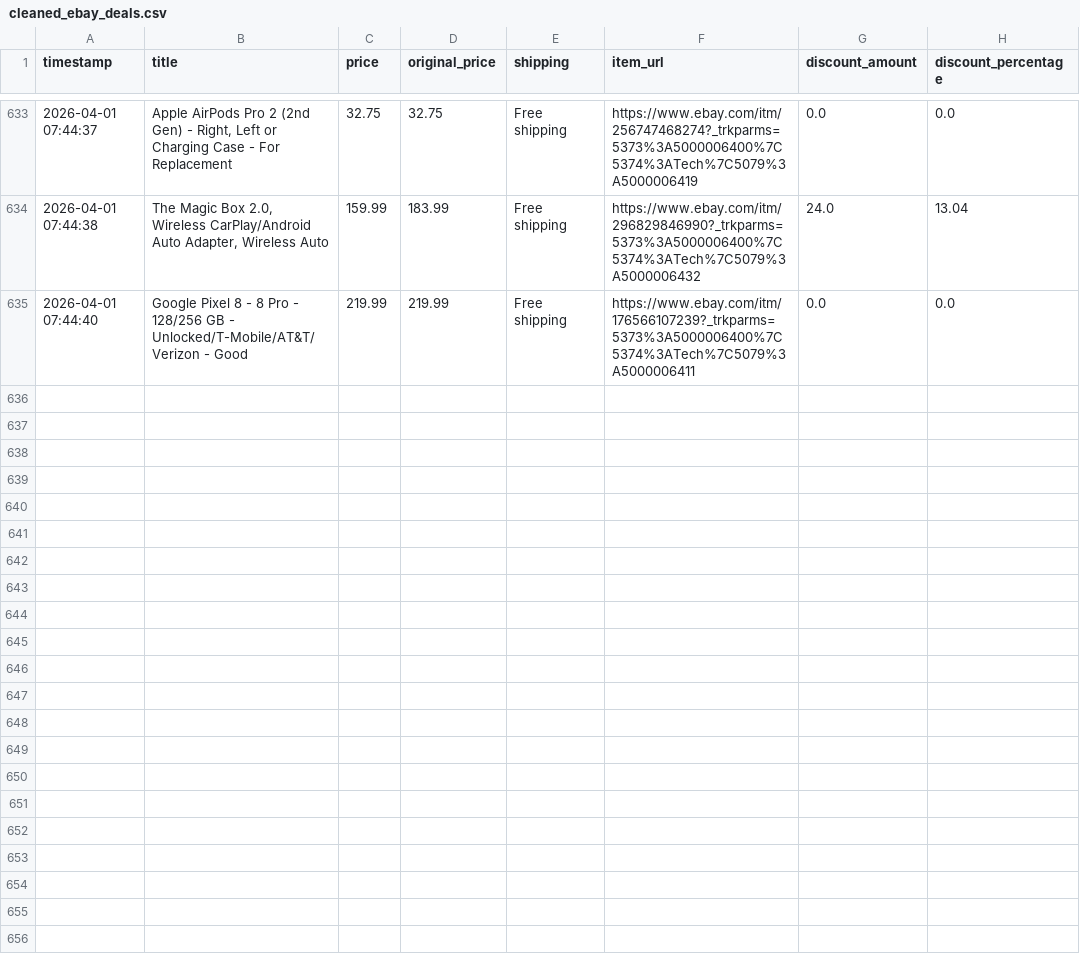
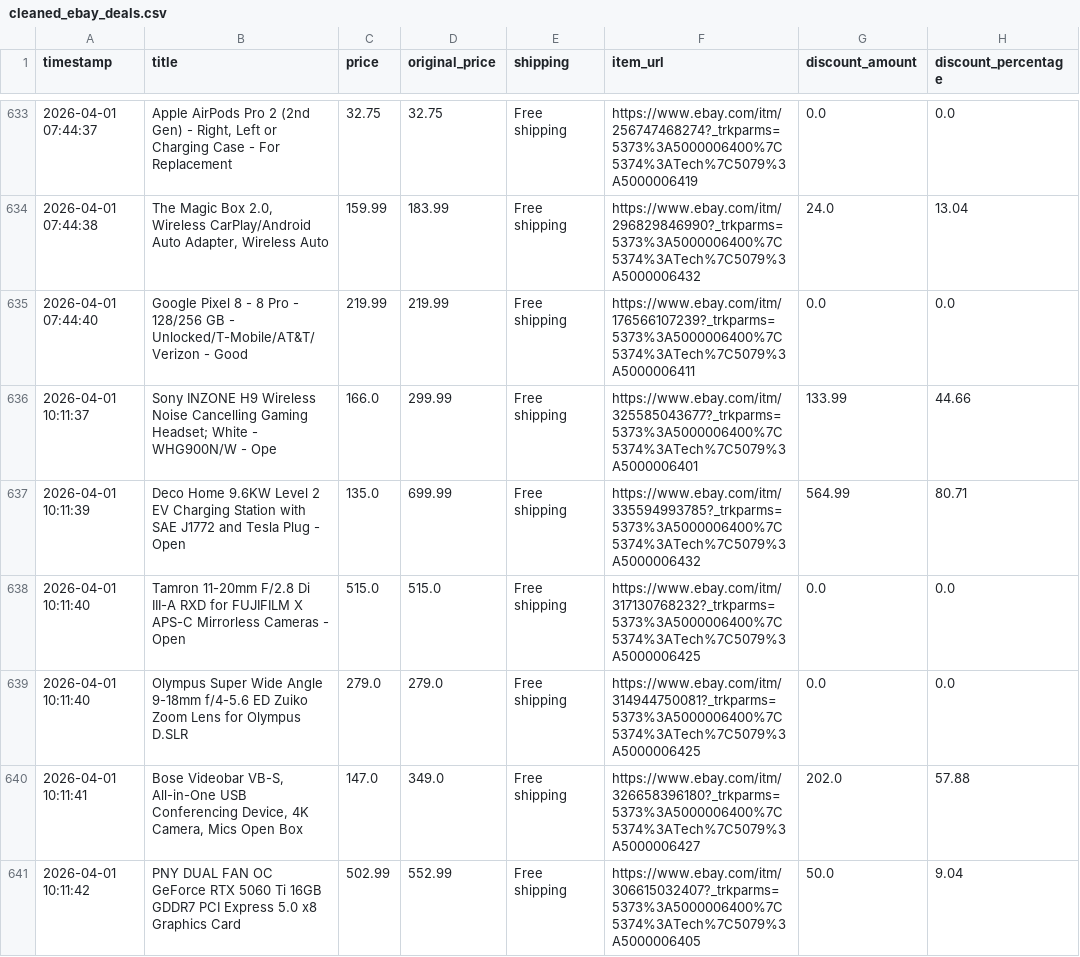
Before and after one commit to rawanb8/ebay_scraper, a CSV file: cleaned_ebay_deals.csv, drawn as a sheet; only a part is shown, gaps mark what is left out; the diff names each change by its address in the sheet, - before the commit and + after, or states it on an @@ line.

```diff
--- a/cleaned_ebay_deals.csv
+++ b/cleaned_ebay_deals.csv
+row 636: 2026-04-01 10:11:37 | Sony INZONE H9 Wireless Noise Cancelling Gaming Headset; White - WHG900N/W - Ope | 166.0 | 299.99 | Free shipping | https://www.ebay.com/itm/325585043677?_trkparms=5373%3A5000006400%7C5374%3ATech%7C5079%3A5000006401 | 133.99 | 44.66
+row 637: 2026-04-01 10:11:39 | Deco Home 9.6KW Level 2 EV Charging Station with SAE J1772 and Tesla Plug - Open | 135.0 | 699.99 | Free shipping | https://www.ebay.com/itm/335594993785?_trkparms=5373%3A5000006400%7C5374%3ATech%7C5079%3A5000006432 | 564.99 | 80.71
+row 638: 2026-04-01 10:11:40 | Tamron 11-20mm F/2.8 Di III-A RXD for FUJIFILM X APS-C Mirrorless Cameras - Open | 515.0 | 515.0 | Free shipping | https://www.ebay.com/itm/317130768232?_trkparms=5373%3A5000006400%7C5374%3ATech%7C5079%3A5000006425 | 0.0 | 0.0
+row 639: 2026-04-01 10:11:40 | Olympus Super Wide Angle 9-18mm f/4-5.6 ED Zuiko Zoom Lens for Olympus D.SLR | 279.0 | 279.0 | Free shipping | https://www.ebay.com/itm/314944750081?_trkparms=5373%3A5000006400%7C5374%3ATech%7C5079%3A5000006425 | 0.0 | 0.0
+row 640: 2026-04-01 10:11:41 | Bose Videobar VB-S, All-in-One USB Conferencing Device, 4K Camera, Mics Open Box | 147.0 | 349.0 | Free shipping | https://www.ebay.com/itm/326658396180?_trkparms=5373%3A5000006400%7C5374%3ATech%7C5079%3A5000006427 | 202.0 | 57.88
+row 641: 2026-04-01 10:11:42 | PNY DUAL FAN OC GeForce RTX 5060 Ti 16GB GDDR7 PCI Express 5.0 x8 Graphics Card | 502.99 | 552.99 | Free shipping | https://www.ebay.com/itm/306615032407?_trkparms=5373%3A5000006400%7C5374%3ATech%7C5079%3A5000006405 | 50.0 | 9.04
```
